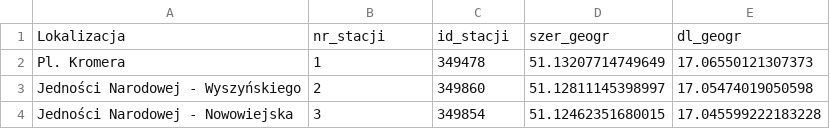
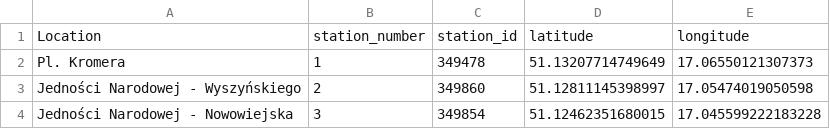
Before and after one commit to Klaudia8/Praca-in-ynierska, a CSV file: StacjeWroclaw.csv, drawn as a sheet; only a part is shown; removed rows and columns are numbered as before the commit, all else as after; the diff names each change by its address in the sheet, - before the commit and + after, or states it on an @@ line.

Commit message:
Dodano plik mapa stacji

```diff
--- a/StacjeWroclaw.csv
+++ b/StacjeWroclaw.csv
-row 1: Lokalizacja | nr_stacji | id_stacji | szer_geogr | dl_geogr
+row 1: Location | station_number | station_id | latitude | longitude
```
Also changed, not shown: 3 other files.
